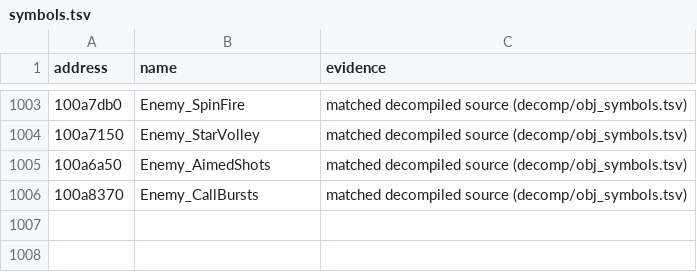
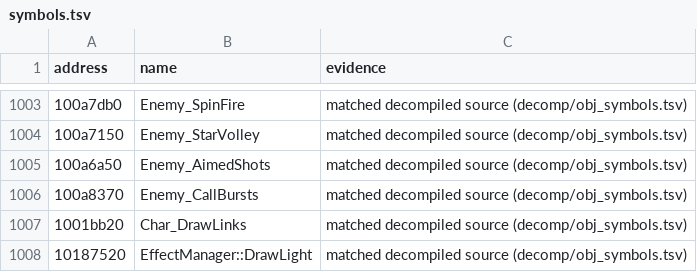
Before and after one commit to ObeseCatLord/Gurumin-Decompilation, a TSV file: symbols.tsv, drawn as a sheet; only a part is shown, gaps mark what is left out; the diff names each change by its address in the sheet, - before the commit and + after, or states it on an @@ line.

```diff
--- a/symbols.tsv
+++ b/symbols.tsv
+row 1007: 1001bb20 | Char_DrawLinks | matched decompiled source (decomp/obj_symbols.tsv)
+row 1008: 10187520 | EffectManager::DrawLight | matched decompiled source (decomp/obj_symbols.tsv)
```
Also changed, not shown: decomp/obj_symbols.tsv, decomp/open.tsv, 6 other files.
